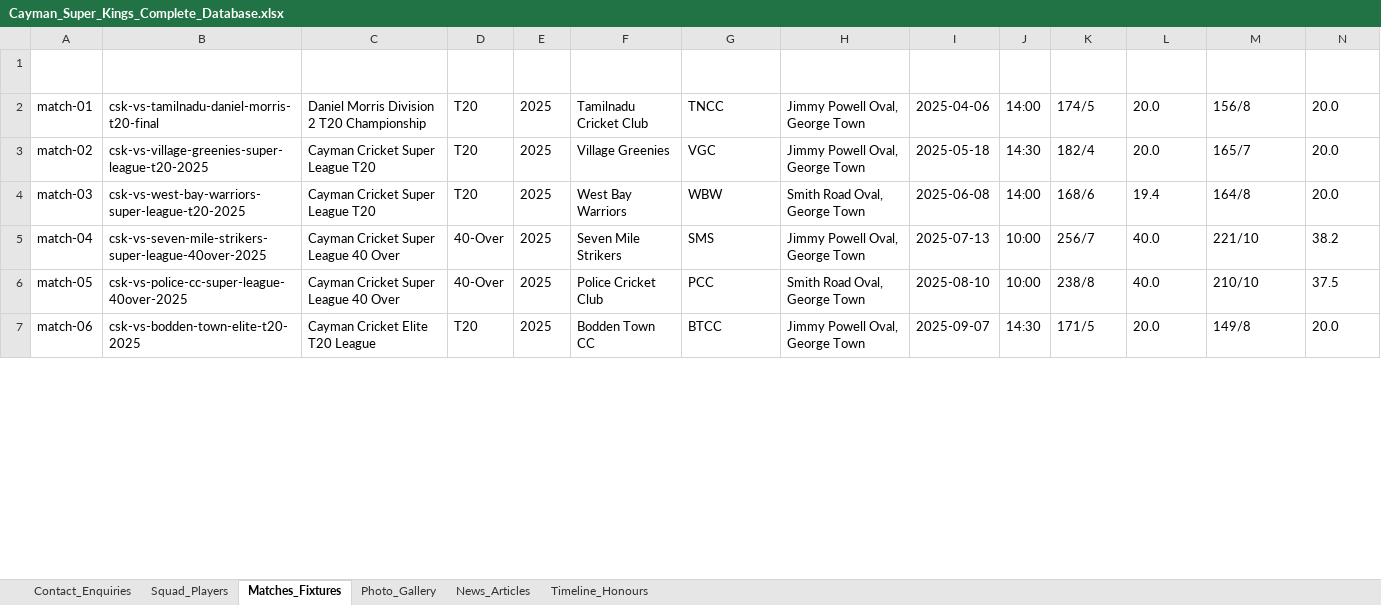
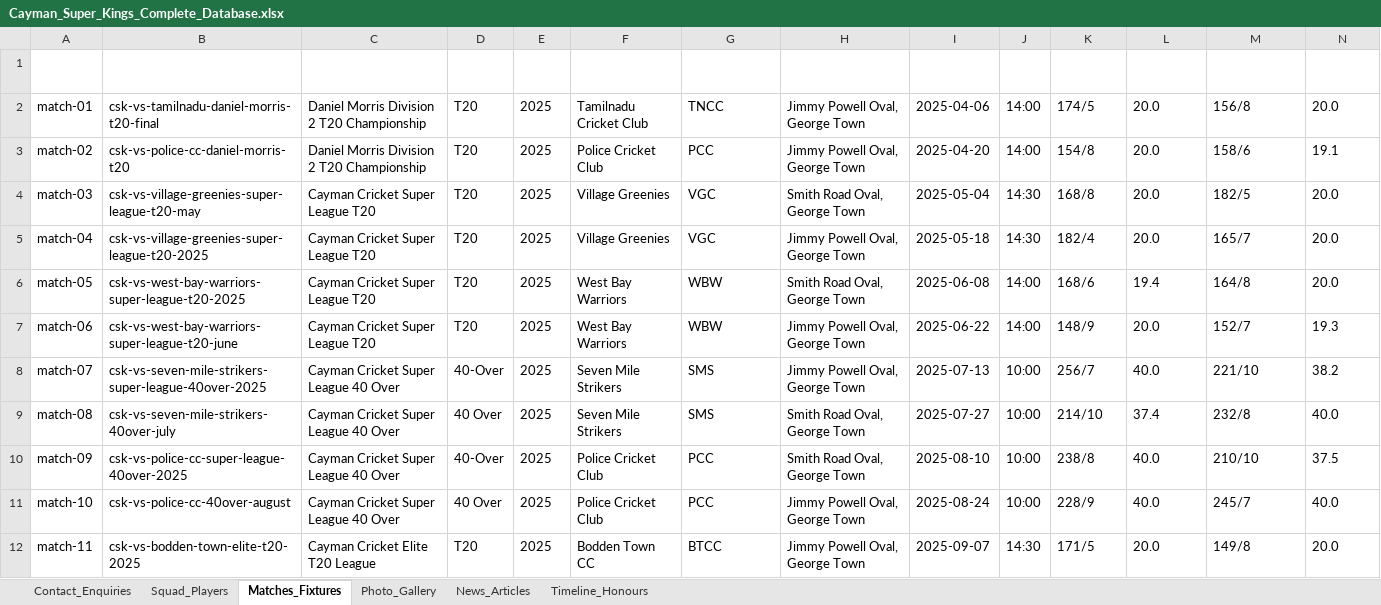
Before and after one commit to Sahitya0805/CAYMAN, an Excel workbook: exports/Cayman_Super_Kings_Complete_Database.xlsx, sheet Matches_Fixtures, drawn as a sheet; only a part is shown; values as stored, in another font and other column widths than the file's, no borders; addresses are those after the commit; rows hold the shown columns only; the diff covers the shown part only; the diff names each change by its address in the sheet, - before the commit and + after, or states it on an @@ line.

Commit message:
Add authentic matches CSK lost with dynamic win/loss styling and result filter

```diff
--- a/exports/Cayman_Super_Kings_Complete_Database.xlsx (sheet Matches_Fixtures)
+++ b/exports/Cayman_Super_Kings_Complete_Database.xlsx (sheet Matches_Fixtures)
+row 3: match-02 | csk-vs-police-cc-daniel-morris-t20 | Daniel Morris Division 2 T20 Championship | T20 | 2025 | Police Cricket Club | PCC | Jimmy Powell Oval, George Town | 2025-04-20 | 14:00 | 154/8 | 20.0 | 158/6 | 19.1
+row 4: match-03 | csk-vs-village-greenies-super-league-t20-may | Cayman Cricket Super League T20 | T20 | 2025 | Village Greenies | VGC | Smith Road Oval, George Town | 2025-05-04 | 14:30 | 168/8 | 20.0 | 182/5 | 20.0
-A5 (Match ID): match-02
+A5 (Match ID): match-04
-A6 (Match ID): match-03
+A6 (Match ID): match-05
+row 7: match-06 | csk-vs-west-bay-warriors-super-league-t20-june | Cayman Cricket Super League T20 | T20 | 2025 | West Bay Warriors | WBW | Jimmy Powell Oval, George Town | 2025-06-22 | 14:00 | 148/9 | 20.0 | 152/7 | 19.3
-A8 (Match ID): match-04
+A8 (Match ID): match-07
+row 9: match-08 | csk-vs-seven-mile-strikers-40over-july | Cayman Cricket Super League 40 Over | 40 Over | 2025 | Seven Mile Strikers | SMS | Smith Road Oval, George Town | 2025-07-27 | 10:00 | 214/10 | 37.4 | 232/8 | 40.0
-A10 (Match ID): match-05
+A10 (Match ID): match-09
+row 11: match-10 | csk-vs-police-cc-40over-august | Cayman Cricket Super League 40 Over | 40 Over | 2025 | Police Cricket Club | PCC | Jimmy Powell Oval, George Town | 2025-08-24 | 10:00 | 228/9 | 40.0 | 245/7 | 40.0
-A12 (Match ID): match-06
+A12 (Match ID): match-11
```
Also changed, not shown: 5 added rows and 4 edited cells elsewhere in this sheet, sheet Photo_Gallery, sheet Squad_Players, exports/CSK_Contact_Enquiries_Database.xlsx, 9 other files.
